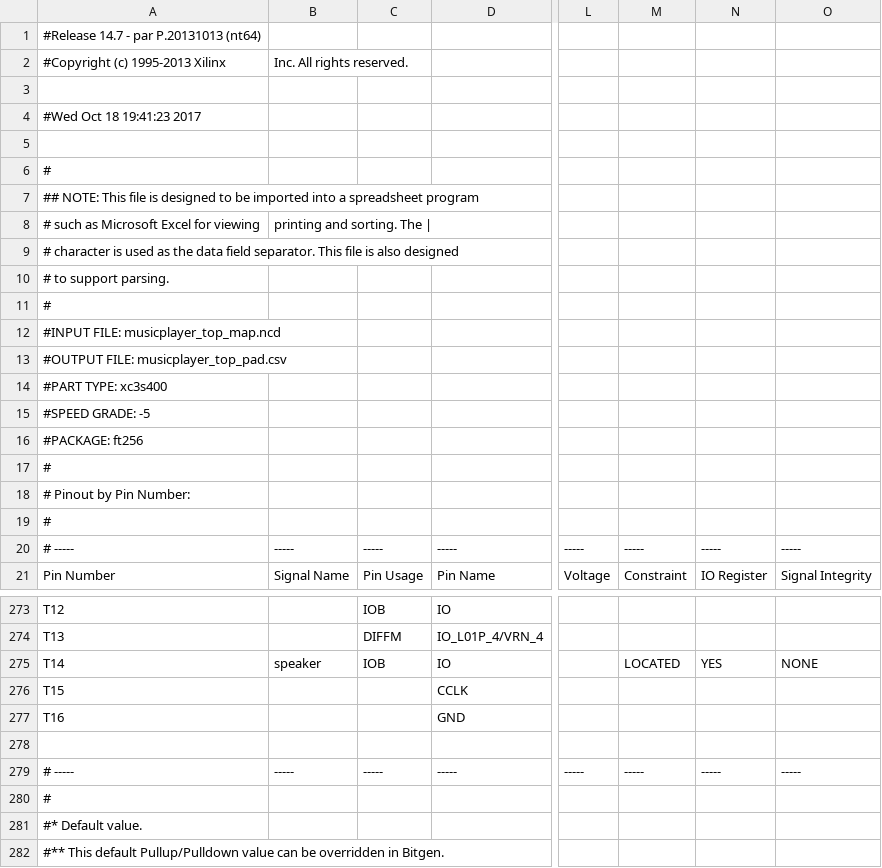
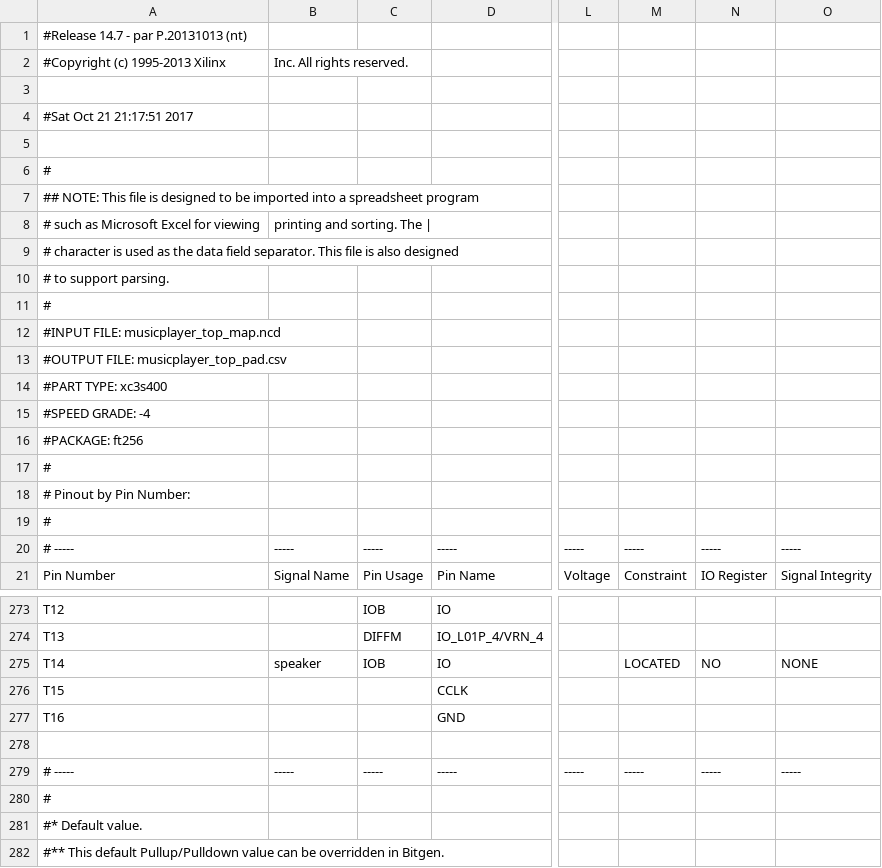
Before and after one commit to henrypoon/comp3601, a CSV file: VHDL/base_working_ver/musicplayer_top_pad.csv, drawn as a sheet; only a part is shown, gaps mark what is left out; the diff covers the shown part only; the diff names each change by its address in the sheet, - before the commit and + after, or states it on an @@ line.

```diff
--- a/VHDL/base_working_ver/musicplayer_top_pad.csv
+++ b/VHDL/base_working_ver/musicplayer_top_pad.csv
-A1: #Release 14.7 - par P.20131013 (nt64)
+A1: #Release 14.7 - par P.20131013 (nt)
-A4: #Wed Oct 18 19:41:23 2017
+A4: #Sat Oct 21 21:17:51 2017
-A15: #SPEED GRADE: -5
+A15: #SPEED GRADE: -4
-N275: YES
+N275: NO
```
Also changed, not shown: 94 edited cells elsewhere in this file, 43 other files.
